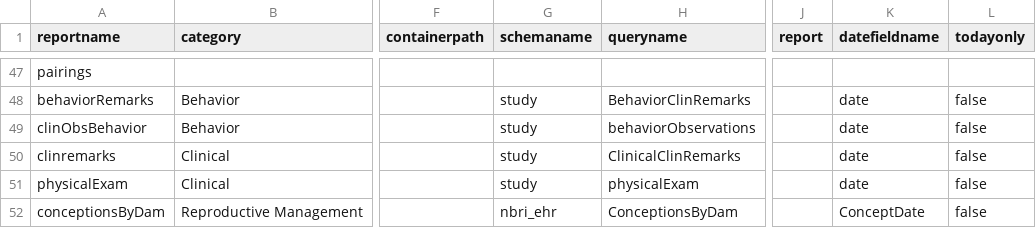
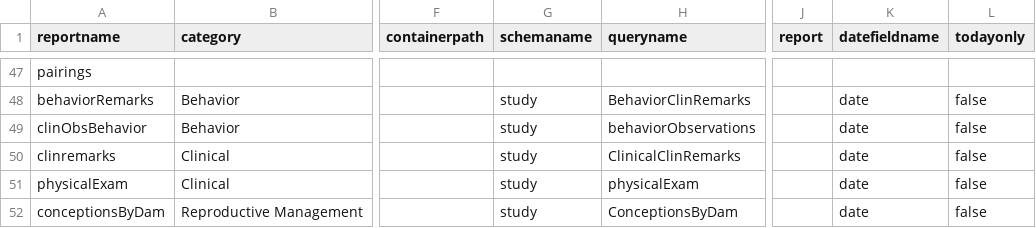
Before and after one commit to LabKey/nbriEHRModules, a TSV file: nbri_ehr/resources/reports/additionalReports.tsv, drawn as a sheet; only a part is shown, gaps mark what is left out; the diff names each change by its address in the sheet, - before the commit and + after, or states it on an @@ line.

Commit message:
Move conception records to a study dataset and report the elapsed days (#42)
## Rationale

Moves conception records out of the nbri_ehr schema into a study dataset
keyed on the dam and the conception date, and adds an elapsed day count
so how far along a pregnancy is can be seen wherever a conception
appears.

As a dataset the records pick up the EHR framework's participant
handling, QC state workflow and audit behaviour, all of which the hard
table had been reproducing by hand — a whole trigger script existed only
to announce the modified dam, because the table had no Id column to
announce her from. It also leaves the nbri_ehr schema with no tables,
though its custom queries stay.

Two consequences are worth knowing when reviewing: existing conception
rows are not migrated, and the conception Id uniqueness the database
used to enforce is now enforced by the trigger script. The upgrade
script drops the old table but does not reload the folder, so an
existing container needs a study reload before the dataset exists and
the conception form and its queries resolve.

## Related Pull Requests

None.

## Changes

- Conception records moved to a study dataset filed against the dam,
with the conception date as the record date; the old table is dropped
without migrating its rows.
- Data entry, the animal snapshot, the dam report, and the birth and
pregnancy outcome triggers all read the dataset instead of the schema
table.
- The hand-maintained QC state metadata and the dam-announcing trigger
are gone, replaced by what the dataset provides natively.
- Conception Id uniqueness is now enforced by the trigger script rather
than a database constraint.
- Each conception carries a calculated count of days elapsed since the
conception date, shown on the dam report and beside the conception Id in
the animal snapshot's Pregnant field.
- The snapshot reads that count from the cached demographics record, so
it can trail the report by up to a day.

```diff
--- a/nbri_ehr/resources/reports/additionalReports.tsv
+++ b/nbri_ehr/resources/reports/additionalReports.tsv
-G52 (schemaname): nbri_ehr
+G52 (schemaname): study
-K52 (datefieldname): ConceptDate
+K52 (datefieldname): date
```
Also changed, not shown: 24 other files.
